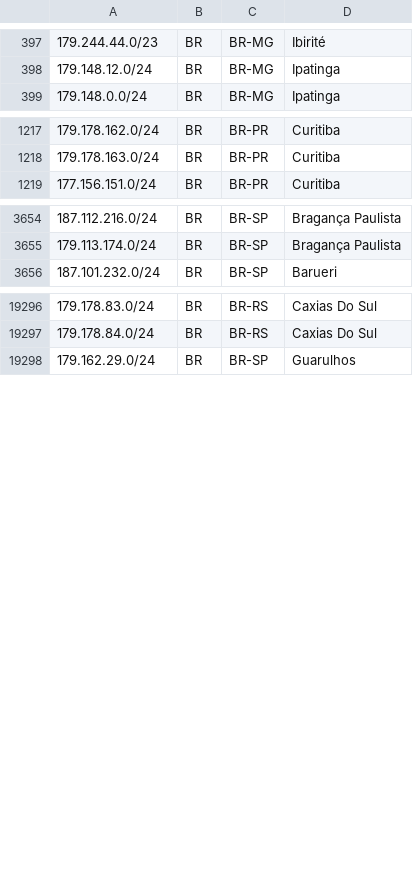
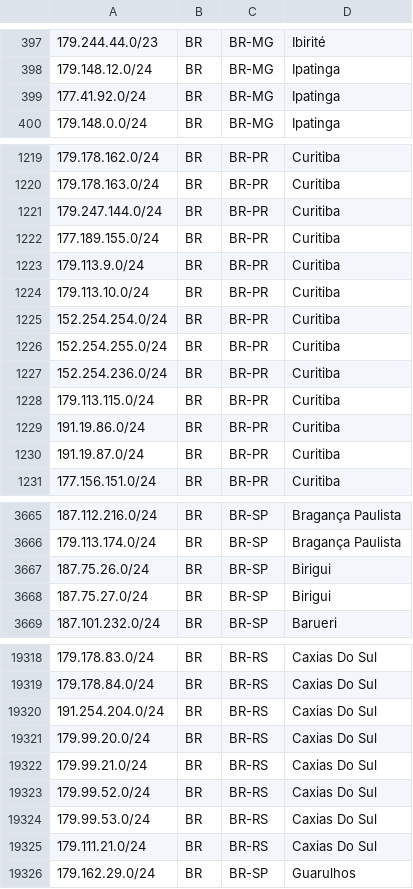
Before and after one commit to baleeiro17/geofeed-vivo, a CSV file: geofeed.csv, drawn as a sheet; only a part is shown, gaps mark what is left out; the diff covers the shown part only.

Commit message:
Add files via upload

```diff
--- a/geofeed.csv
+++ b/geofeed.csv
@@ -398,2 +398,3 @@
 179.148.12.0/24,BR,BR-MG,Ipatinga,
+177.41.92.0/24,BR,BR-MG,Ipatinga,
 179.148.0.0/24,BR,BR-MG,Ipatinga,
@@ -1218,2 +1220,12 @@
 179.178.163.0/24,BR,BR-PR,Curitiba,
+179.247.144.0/24,BR,BR-PR,Curitiba,
+177.189.155.0/24,BR,BR-PR,Curitiba,
+179.113.9.0/24,BR,BR-PR,Curitiba,
+179.113.10.0/24,BR,BR-PR,Curitiba,
+152.254.254.0/24,BR,BR-PR,Curitiba,
+152.254.255.0/24,BR,BR-PR,Curitiba,
+152.254.236.0/24,BR,BR-PR,Curitiba,
+179.113.115.0/24,BR,BR-PR,Curitiba,
+191.19.86.0/24,BR,BR-PR,Curitiba,
+191.19.87.0/24,BR,BR-PR,Curitiba,
 177.156.151.0/24,BR,BR-PR,Curitiba,
@@ -3655,2 +3666,4 @@
 179.113.174.0/24,BR,BR-SP,Bragança Paulista,
+187.75.26.0/24,BR,BR-SP,Birigui,
+187.75.27.0/24,BR,BR-SP,Birigui,
 187.101.232.0/24,BR,BR-SP,Barueri,
@@ -19297,2 +19319,8 @@
 179.178.84.0/24,BR,BR-RS,Caxias Do Sul,
+191.254.204.0/24,BR,BR-RS,Caxias Do Sul,
+179.99.20.0/24,BR,BR-RS,Caxias Do Sul,
+179.99.21.0/24,BR,BR-RS,Caxias Do Sul,
+179.99.52.0/24,BR,BR-RS,Caxias Do Sul,
+179.99.53.0/24,BR,BR-RS,Caxias Do Sul,
+179.111.21.0/24,BR,BR-RS,Caxias Do Sul,
 179.162.29.0/24,BR,BR-SP,Guarulhos,
```
Also changed, not shown: 13 added rows and 2 removed rows elsewhere in this file.
